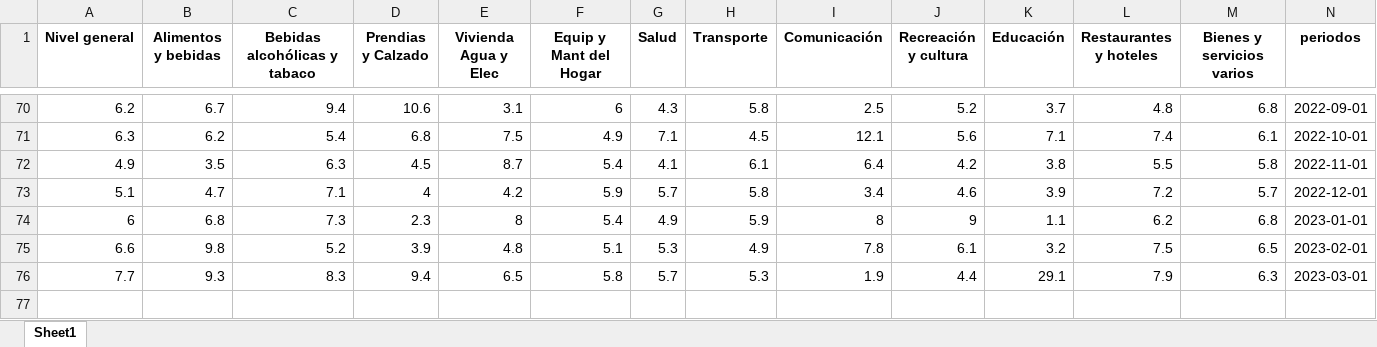
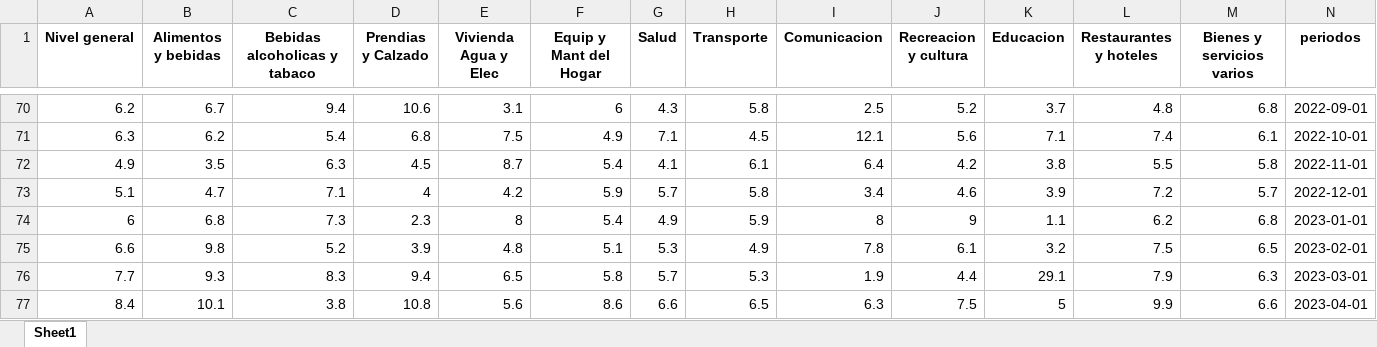
Before and after one commit to MGaloto/shiny-app-inflacion-argentina, an Excel workbook: indecnacional.xlsx, sheet Sheet1, drawn as a sheet; only a part is shown, gaps mark what is left out; values as stored, in another font and other column widths than the file's, no borders; rows hold the shown columns only; the diff names each change by its address in the sheet, - before the commit and + after, or states it on an @@ line.

Commit message:
Auto update dashboard

```diff
--- a/indecnacional.xlsx (sheet Sheet1)
+++ b/indecnacional.xlsx (sheet Sheet1)
-C1: Bebidas alcohólicas y tabaco
+C1: Bebidas alcoholicas y tabaco
-I1: Comunicación
+I1: Comunicacion
-J1: Recreación y cultura
+J1: Recreacion y cultura
-K1: Educación
+K1: Educacion
+row 77: 8.4 | 10.1 | 3.8 | 10.8 | 5.6 | 8.6 | 6.6 | 6.5 | 6.3 | 7.5 | 5 | 9.9 | 6.6 | 2023-04-01
```
